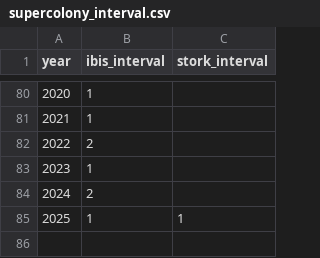
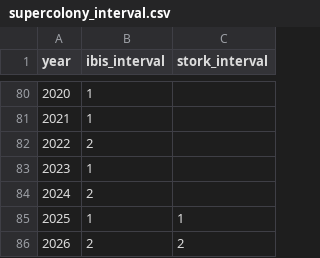
Before and after one commit to weecology/EvergladesWadingBird, a CSV file: Indicators/supercolony_interval.csv, drawn as a sheet; only a part is shown, gaps mark what is left out.

```diff
--- a/Indicators/supercolony_interval.csv
+++ b/Indicators/supercolony_interval.csv
@@ -85 +85,2 @@
 2025,1,1
+2026,2,2
```
Also changed, not shown: Counts/groundcounts_table.csv, Indicators/coastal_nesting.csv, 2 other files.
